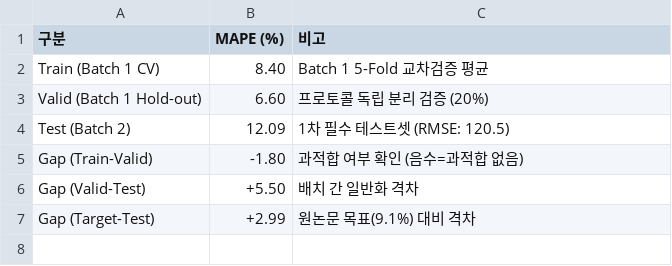
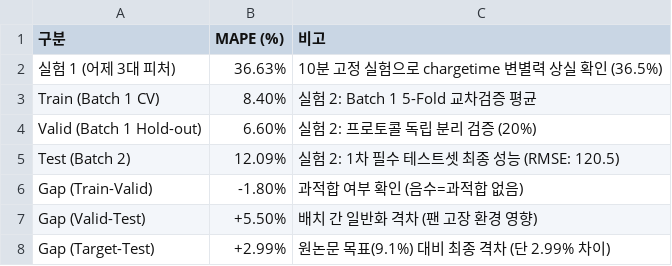
Before and after one commit to black4758/ess-battery-life-prediction, a CSV file: results/model_performance.csv, drawn as a sheet.

Commit message:
feat: document sequential experiments (Day 1 3-feature baseline vs Day 2 improved model)

```diff
--- a/results/model_performance.csv
+++ b/results/model_performance.csv
@@ -1,7 +1,8 @@
 구분,MAPE (%),비고
-Train (Batch 1 CV),8.40,Batch 1 5-Fold 교차검증 평균
-Valid (Batch 1 Hold-out),6.60,프로토콜 독립 분리 검증 (20%)
-Test (Batch 2),12.09,1차 필수 테스트셋 (RMSE: 120.5)
-Gap (Train-Valid),-1.80,과적합 여부 확인 (음수=과적합 없음)
-Gap (Valid-Test),+5.50,배치 간 일반화 격차
-Gap (Target-Test),+2.99,원논문 목표(9.1%) 대비 격차
+실험 1 (어제 3대 피처),36.63%,10분 고정 실험으로 chargetime 변별력 상실 확인 (36.5%)
+Train (Batch 1 CV),8.40%,실험 2: Batch 1 5-Fold 교차검증 평균
+Valid (Batch 1 Hold-out),6.60%,실험 2: 프로토콜 독립 분리 검증 (20%)
+Test (Batch 2),12.09%,실험 2: 1차 필수 테스트셋 최종 성능 (RMSE: 120.5)
+Gap (Train-Valid),-1.80%,과적합 여부 확인 (음수=과적합 없음)
+Gap (Valid-Test),+5.50%,배치 간 일반화 격차 (팬 고장 환경 영향)
+Gap (Target-Test),+2.99%,원논문 목표(9.1%) 대비 최종 격차 (단 2.99% 차이)
```
Also changed, not shown: 5 other files.
